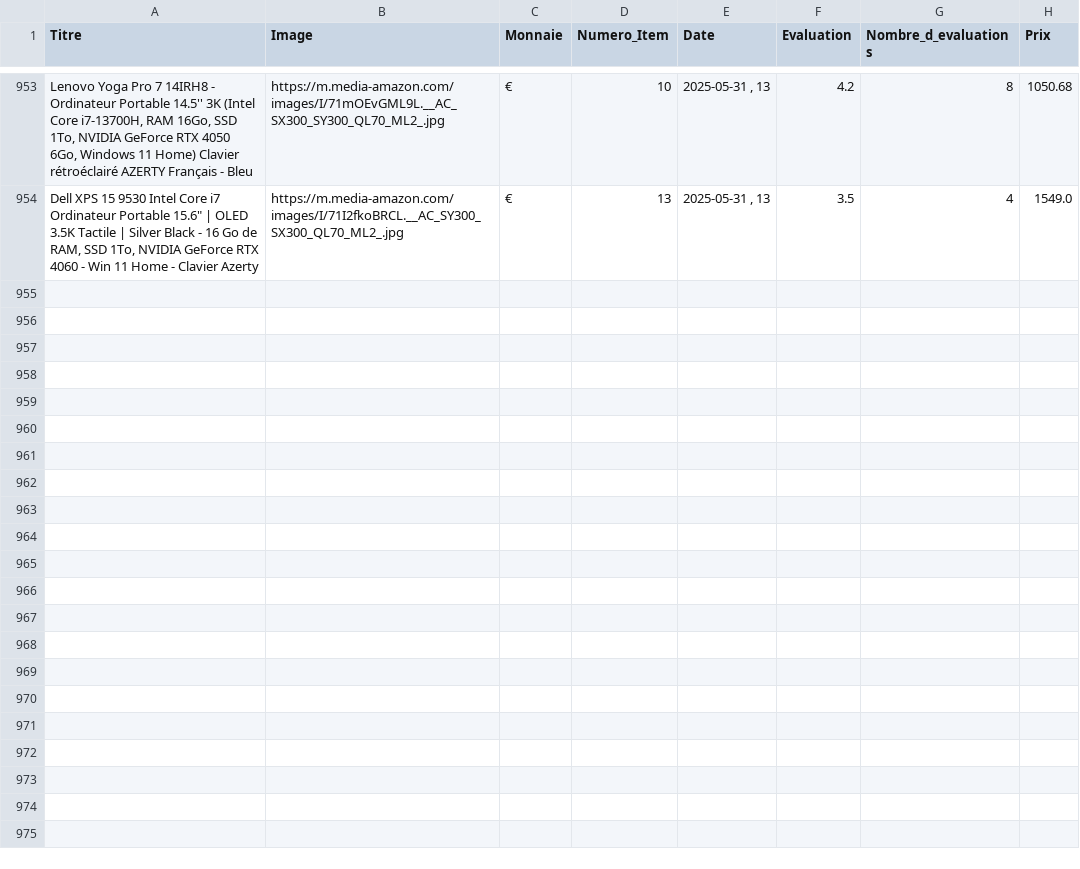
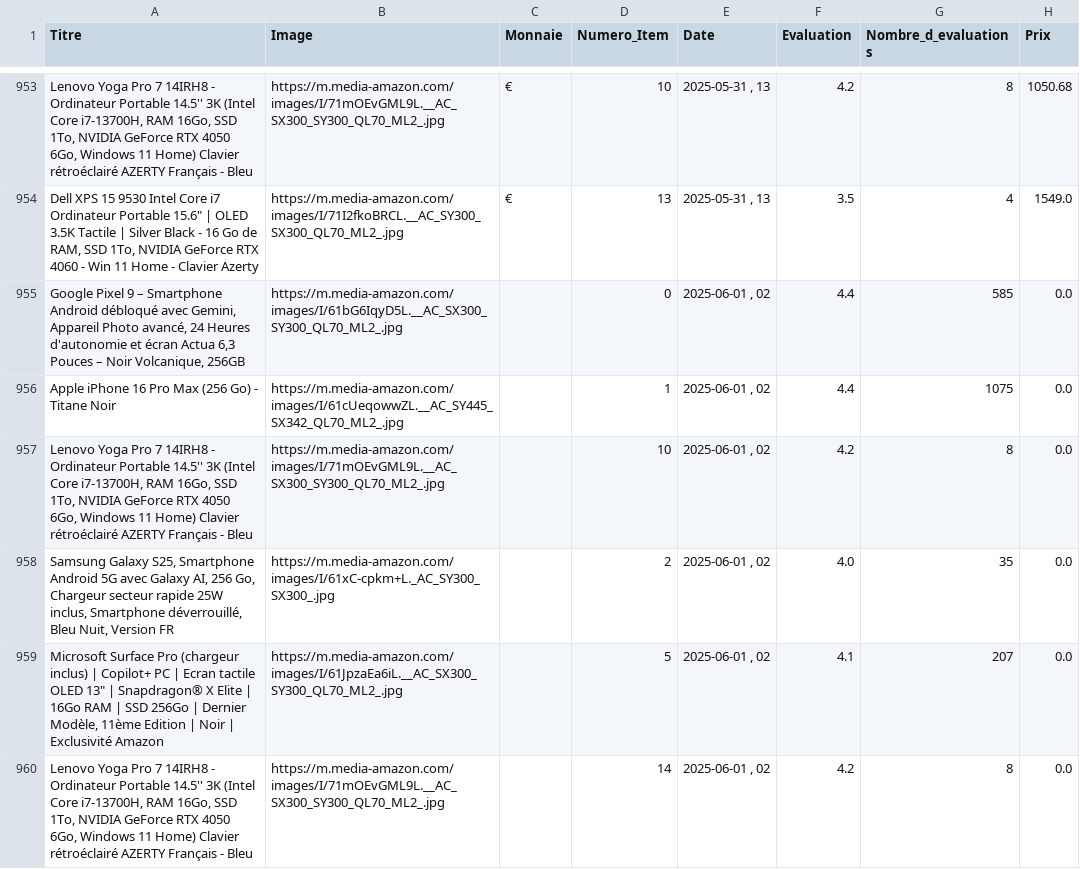
Before and after one commit to User510991/WebscrapAmazon_project, a CSV file: amazon_products.csv, drawn as a sheet; only a part is shown, gaps mark what is left out; the diff names each change by its address in the sheet, - before the commit and + after, or states it on an @@ line.

```diff
--- a/amazon_products.csv
+++ b/amazon_products.csv
+row 955: Google Pixel 9 – Smartphone Android débloqué avec Gemini, Appareil Photo avancé, 24 Heures d'autonomie et écran Actua 6,3 Pouces – Noir Volcanique, 256GB | https://m.media-amazon.com/images/I/61bG6IqyD5L.__AC_SX300_SY300_QL70_ML2_.jpg |  | 0 | 2025-06-01 , 02 | 4.4 | 585 | 0.0
+row 956: Apple iPhone 16 Pro Max (256 Go) - Titane Noir | https://m.media-amazon.com/images/I/61cUeqowwZL.__AC_SY445_SX342_QL70_ML2_.jpg |  | 1 | 2025-06-01 , 02 | 4.4 | 1075 | 0.0
+row 957: Lenovo Yoga Pro 7 14IRH8 - Ordinateur Portable 14.5'' 3K (Intel Core i7-13700H, RAM 16Go, SSD 1To, NVIDIA GeForce RTX 4050 6Go, Windows 11 Home) Clavier rétroéclairé AZERTY Français - Bleu | https://m.media-amazon.com/images/I/71mOEvGML9L.__AC_SX300_SY300_QL70_ML2_.jpg |  | 10 | 2025-06-01 , 02 | 4.2 | 8 | 0.0
+row 958: Samsung Galaxy S25, Smartphone Android 5G avec Galaxy AI, 256 Go, Chargeur secteur rapide 25W inclus, Smartphone déverrouillé, Bleu Nuit, Version FR | https://m.media-amazon.com/images/I/61xC-cpkm+L._AC_SY300_SX300_.jpg |  | 2 | 2025-06-01 , 02 | 4.0 | 35 | 0.0
+row 959: Microsoft Surface Pro (chargeur inclus) | Copilot+ PC | Ecran tactile OLED 13" | Snapdragon® X Elite | 16Go RAM | SSD 256Go | Dernier Modèle, 11ème Edition | Noir | Exclusivité Amazon | https://m.media-amazon.com/images/I/61JpzaEa6iL.__AC_SX300_SY300_QL70_ML2_.jpg |  | 5 | 2025-06-01 , 02 | 4.1 | 207 | 0.0
+row 960: Lenovo Yoga Pro 7 14IRH8 - Ordinateur Portable 14.5'' 3K (Intel Core i7-13700H, RAM 16Go, SSD 1To, NVIDIA GeForce RTX 4050 6Go, Windows 11 Home) Clavier rétroéclairé AZERTY Français - Bleu | https://m.media-amazon.com/images/I/71mOEvGML9L.__AC_SX300_SY300_QL70_ML2_.jpg |  | 14 | 2025-06-01 , 02 | 4.2 | 8 | 0.0
```
